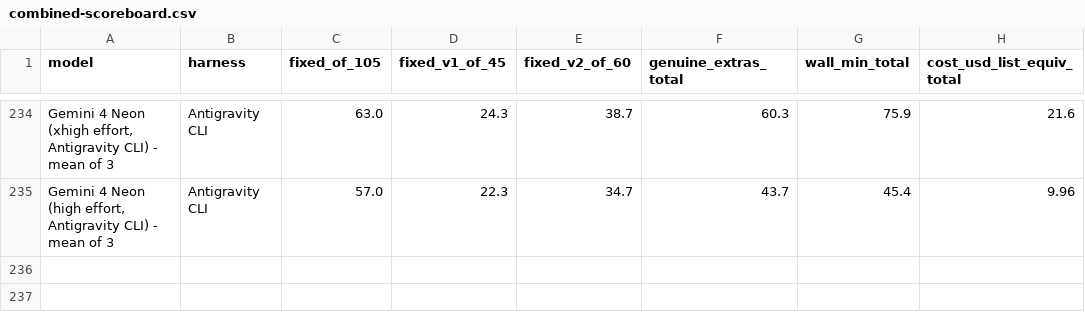
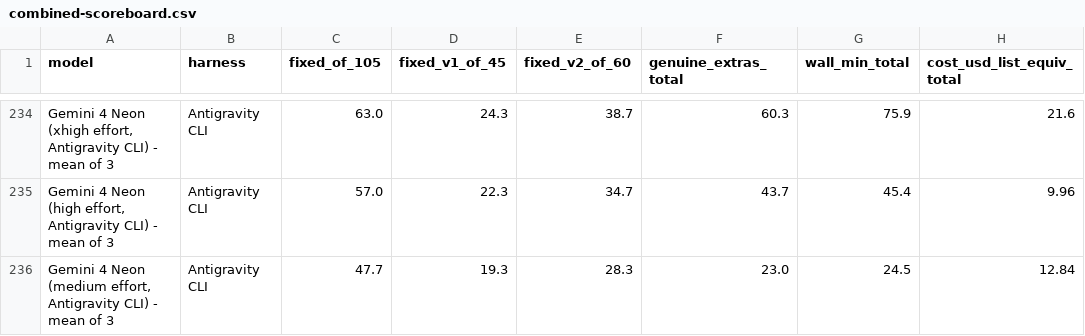
Before and after one commit to phuryn/bug-hunt-bench, a CSV file: results/combined-scoreboard.csv, drawn as a sheet; only a part is shown, gaps mark what is left out; the diff names each change by its address in the sheet, - before the commit and + after, or states it on an @@ line.

```diff
--- a/results/combined-scoreboard.csv
+++ b/results/combined-scoreboard.csv
+row 236: Gemini 4 Neon (medium effort, Antigravity CLI) - mean of 3 | Antigravity CLI | 47.7 | 19.3 | 28.3 | 23.0 | 24.5 | 12.84
```
Also changed, not shown: results/coverage.csv, results/repo1-metrics.csv, 10 other files.
